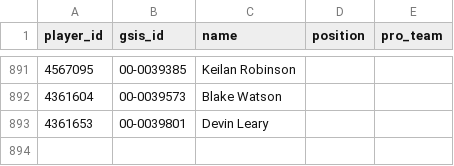
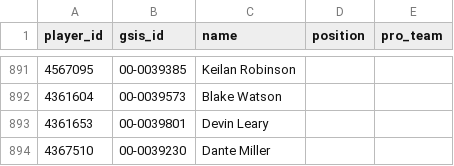
Before and after one commit to nickguarriello/Fantasy-Football, a CSV file: data/player-crosswalk.csv, drawn as a sheet; only a part is shown, gaps mark what is left out; the diff names each change by its address in the sheet, - before the commit and + after, or states it on an @@ line.

```diff
--- a/data/player-crosswalk.csv
+++ b/data/player-crosswalk.csv
+row 894: 4367510 | 00-0039230 | Dante Miller
```
Also changed, not shown: 5 other files.
